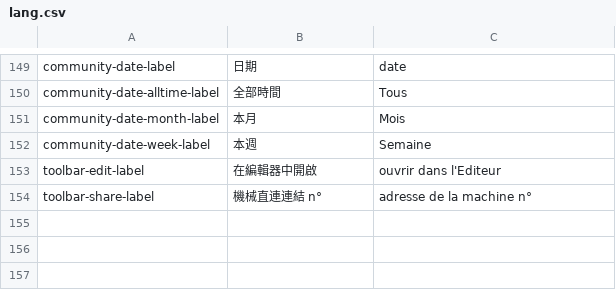
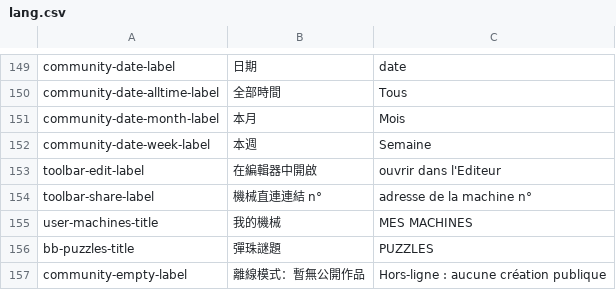
Before and after one commit to lisjfixm/marble-run-simulator, a CSV file: datas/i18n/lang.csv, drawn as a sheet; only a part is shown, gaps mark what is left out.

```diff
--- a/datas/i18n/lang.csv
+++ b/datas/i18n/lang.csv
@@ -154 +154,4 @@ toolbar-edit-label;在編輯器中開啟; ouvrir dans l'Editeur
 toolbar-share-label;機械直連連結 n° ; adresse de la machine n°
+user-machines-title;我的機械; MES MACHINES
+bb-puzzles-title;彈珠謎題; PUZZLES
+community-empty-label;離線模式：暫無公開作品; Hors-ligne : aucune création publique
```
Also changed, not shown: 12 other files.
